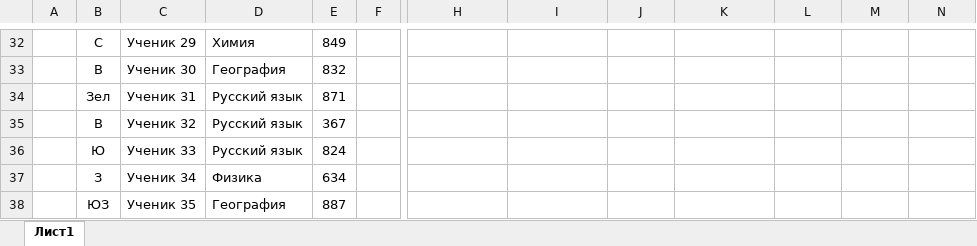
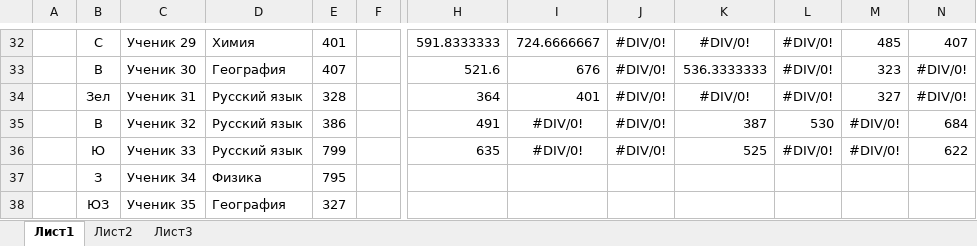
Before and after one commit to lotar37/teacher, an Excel workbook: 9 класс/вычисления.xlsx, sheet Лист1, drawn as a sheet; only a part is shown, gaps mark what is left out; values as stored, in another font and other column widths than the file's, no borders; conditional formats not drawn; the diff covers the shown part only; the diff names each change by its address in the sheet, - before the commit and + after, or states it on an @@ line.

```diff
--- a/9 класс/вычисления.xlsx (sheet Лист1)
+++ b/9 класс/вычисления.xlsx (sheet Лист1)
+sheet tab: Лист2
+sheet tab: Лист3
-E32: 849
+E32: 401
-H32: (empty)
+H32: 591.8333333
-I32: (empty)
+I32: 724.6666667
-J32:J36: (empty)
+J32:J36: #DIV/0!
-K32: (empty)
+K32: #DIV/0!
-L32:L34: (empty)
+L32:L34: #DIV/0!
-M32: (empty)
+M32: 485
-N32: (empty)
+N32: 407
-E33: 832
+E33: 407
-H33: (empty)
+H33: 521.6
-I33: (empty)
+I33: 676
-K33: (empty)
+K33: 536.3333333
-M33: (empty)
+M33: 323
-N33:N34: (empty)
+N33:N34: #DIV/0!
-E34: 871
+E34: 328
-H34: (empty)
+H34: 364
-I34: (empty)
+I34: 401
-K34: (empty)
+K34: #DIV/0!
-M34: (empty)
+M34: 327
-E35: 367
+E35: 386
-H35: (empty)
+H35: 491
-I35:I36: (empty)
+I35:I36: #DIV/0!
-K35: (empty)
+K35: 387
-L35: (empty)
+L35: 530
-M35:M36: (empty)
+M35:M36: #DIV/0!
-N35: (empty)
+N35: 684
-E36: 824
+E36: 799
-H36: (empty)
+H36: 635
-K36: (empty)
+K36: 525
-L36: (empty)
+L36: #DIV/0!
-N36: (empty)
+N36: 622
-E37: 634
+E37: 795
-E38: 887
+E38: 327
```
Also changed, not shown: 527 edited cells and cell formats elsewhere in this sheet, 8 класс/контрольные/Мат осн инф/Книга1.xlsx, 9 класс/график функции.xlsx, 25 other files.
